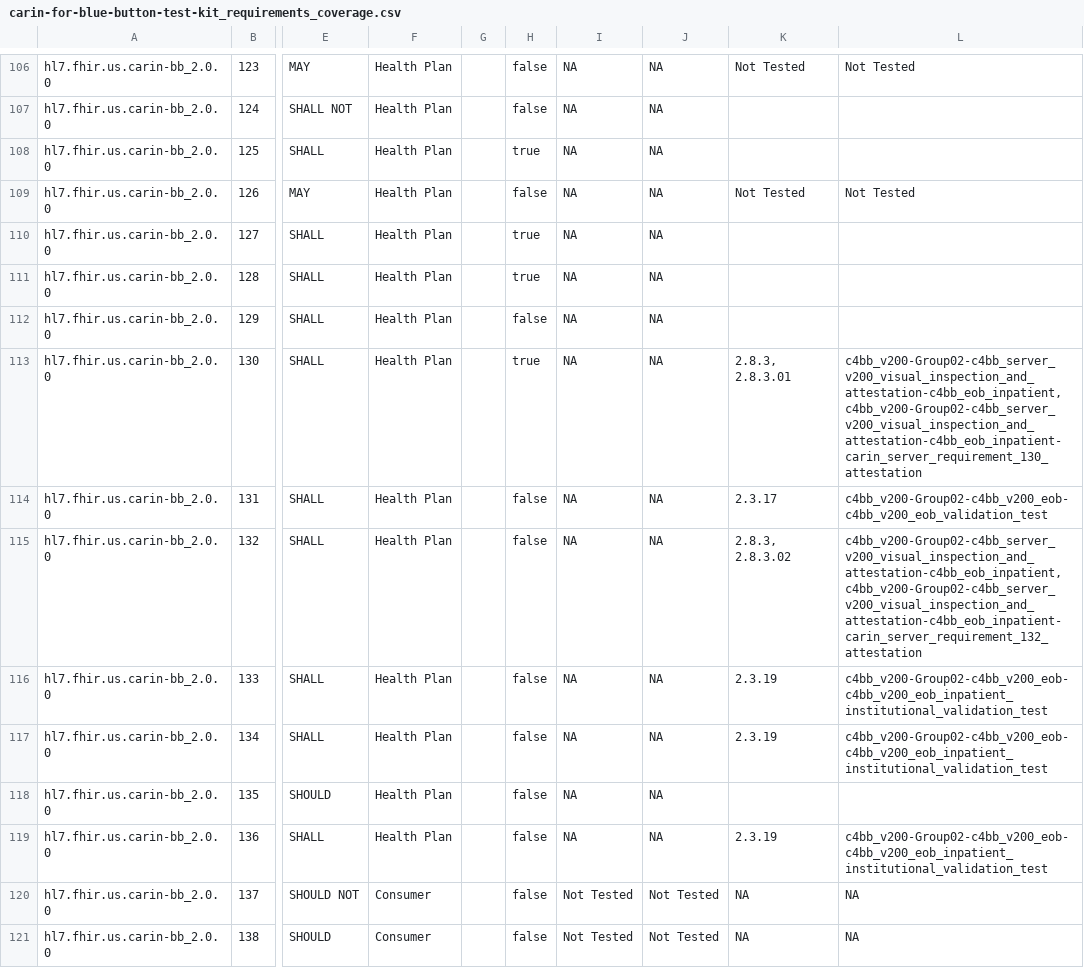
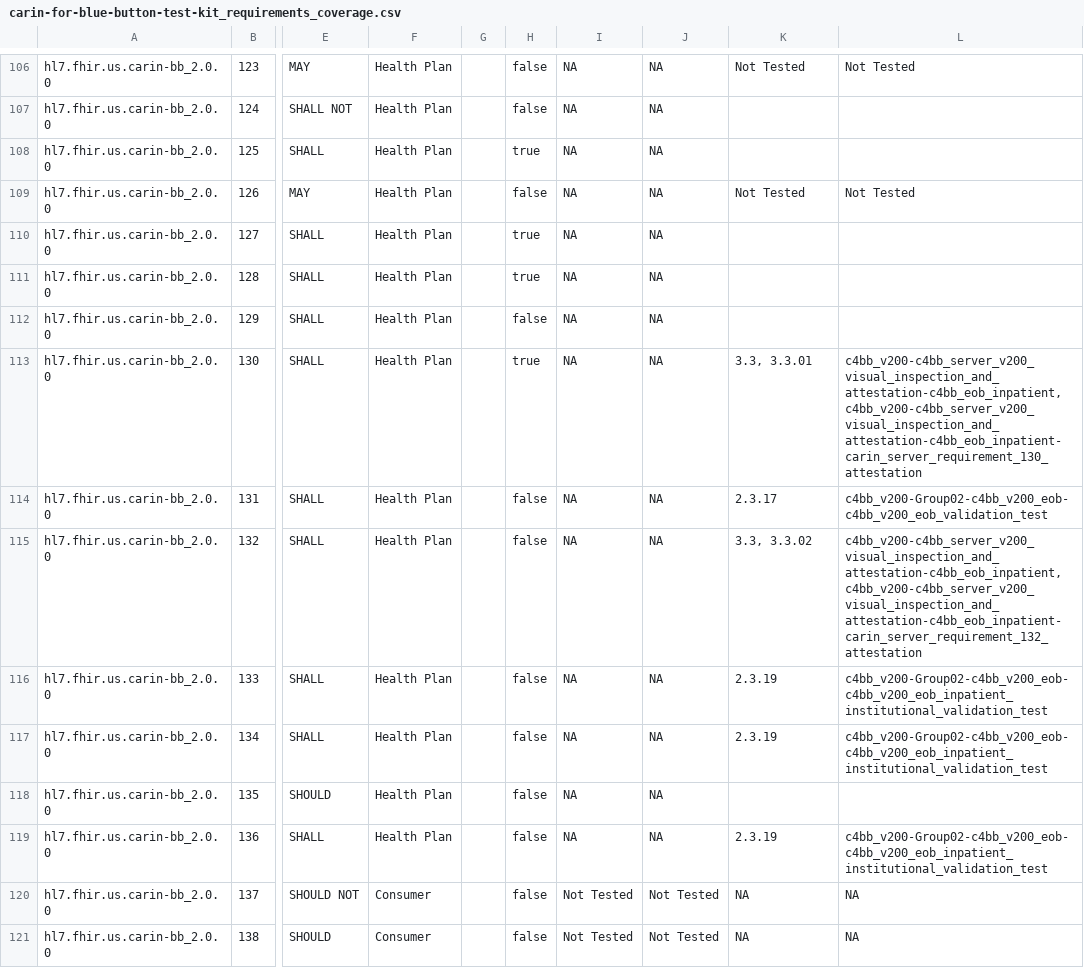
Before and after one commit to inferno-framework/carin-for-blue-button-test-kit, a CSV file: lib/carin_for_blue_button_test_kit/requirements/generated/carin-for-blue-button-test-kit_requirements_coverage.csv, drawn as a sheet; only a part is shown, gaps mark what is left out; the diff covers the shown part only; the diff names each change by its address in the sheet, - before the commit and + after, or states it on an @@ line.

Commit message:
reorganized where attestations are. made attestation test group optional.

```diff
--- a/lib/carin_for_blue_button_test_kit/requirements/generated/carin-for-blue-button-test-kit_requirements_coverage.csv
+++ b/lib/carin_for_blue_button_test_kit/requirements/generated/carin-for-blue-button-test-kit_requirements_coverage.csv
-K113: 2.8.3, 2.8.3.01
+K113: 3.3, 3.3.01
-L113: c4bb_v200-Group02-c4bb_server_v200_visual_inspection_and_attestation-c4bb_eob_inpatient, c4bb_v200-Group02-c4bb_server_v200_visual_inspection_and_attestation-c4bb_eob_inpatient-carin_server_requirement_130_attestation
+L113: c4bb_v200-c4bb_server_v200_visual_inspection_and_attestation-c4bb_eob_inpatient, c4bb_v200-c4bb_server_v200_visual_inspection_and_attestation-c4bb_eob_inpatient-carin_server_requirement_130_attestation
-K115: 2.8.3, 2.8.3.02
+K115: 3.3, 3.3.02
-L115: c4bb_v200-Group02-c4bb_server_v200_visual_inspection_and_attestation-c4bb_eob_inpatient, c4bb_v200-Group02-c4bb_server_v200_visual_inspection_and_attestation-c4bb_eob_inpatient-carin_server_requirement_132_attestation
+L115: c4bb_v200-c4bb_server_v200_visual_inspection_and_attestation-c4bb_eob_inpatient, c4bb_v200-c4bb_server_v200_visual_inspection_and_attestation-c4bb_eob_inpatient-carin_server_requirement_132_attestation
```
Also changed, not shown: 84 edited cells elsewhere in this file, 5 other files.
